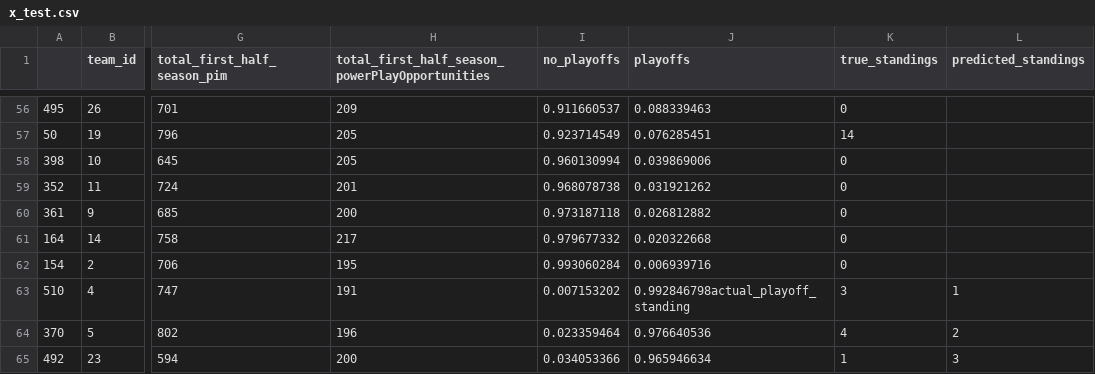
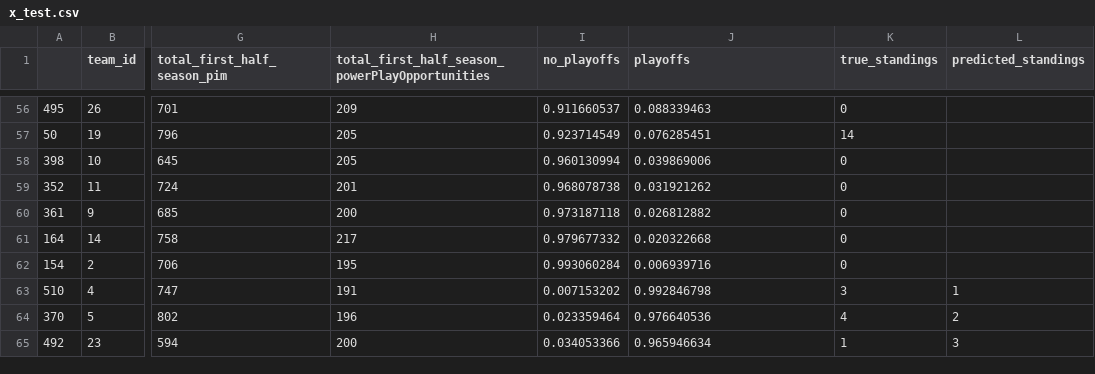
Before and after one commit to bzhao18/NHL-Playoff-Prediction, a CSV file: x_test.csv, drawn as a sheet; only a part is shown, gaps mark what is left out; the diff names each change by its address in the sheet, - before the commit and + after, or states it on an @@ line.

```diff
--- a/x_test.csv
+++ b/x_test.csv
-J63 (playoffs): 0.992846798actual_playoff_standing
+J63 (playoffs): 0.992846798
```
Also changed, not shown: 1 other file.
